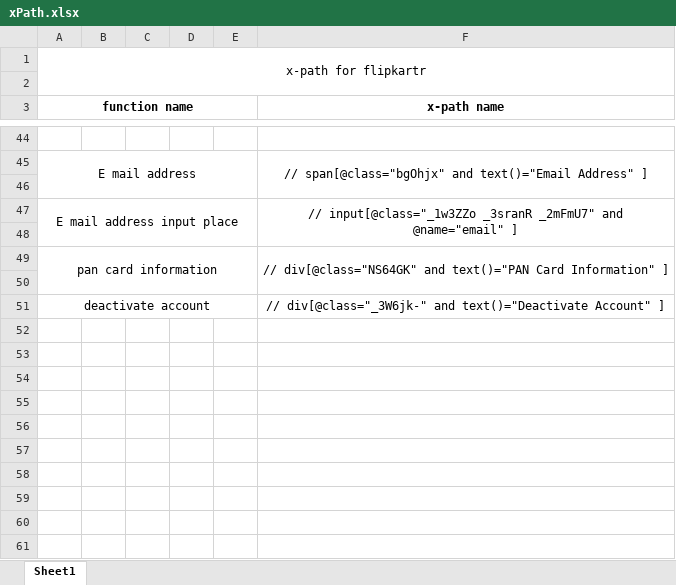
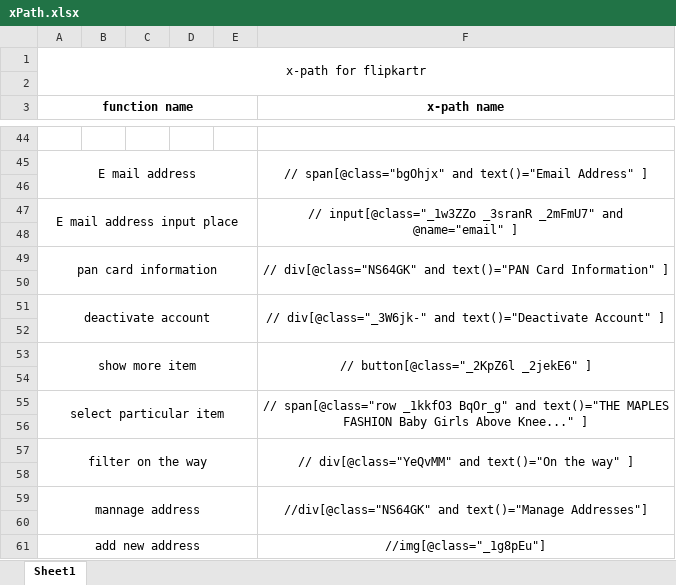
Before and after one commit to satya-SoftwateTester/git_Demo, an Excel workbook: xPath.xlsx, sheet Sheet1, drawn as a sheet; only a part is shown, gaps mark what is left out; values as stored, in another font and other column widths than the file's, no borders; the diff names each change by its address in the sheet, - before the commit and + after, or states it on an @@ line.

Commit message:
added new x path

```diff
--- a/xPath.xlsx (sheet Sheet1)
+++ b/xPath.xlsx (sheet Sheet1)
+F51:F52 merged
+row 52: (empty)
+row 53: show more item |  |  |  |  | // button[@class="_2KpZ6l _2jekE6" ]
+row 54: (empty)
+row 55: select particular item |  |  |  |  | // span[@class="row _1kkfO3 BqOr_g" and text()="THE MAPLES FASHION Baby Girls Above Knee..." ]
+row 56: (empty)
+row 57: filter on the way |  |  |  |  | // div[@class="YeQvMM" and text()="On the way" ]
+row 58: (empty)
+row 59: mannage address |  |  |  |  | //div[@class="NS64GK" and text()="Manage Addresses"]
+row 60: (empty)
+row 61: add new address |  |  |  |  | //img[@class="_1g8pEu"]
```
